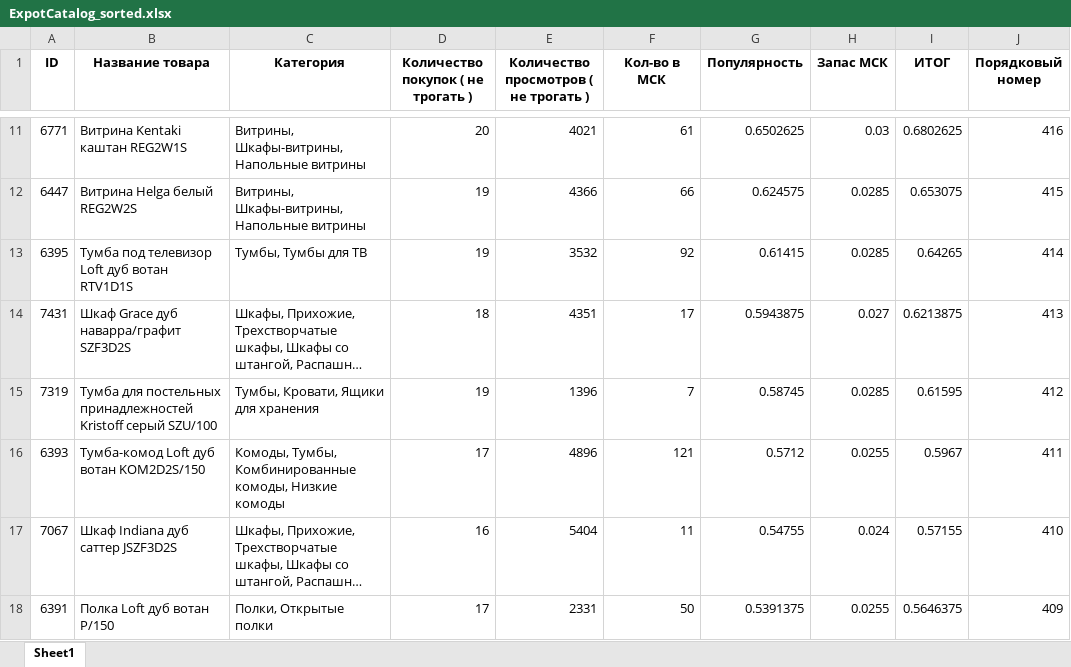
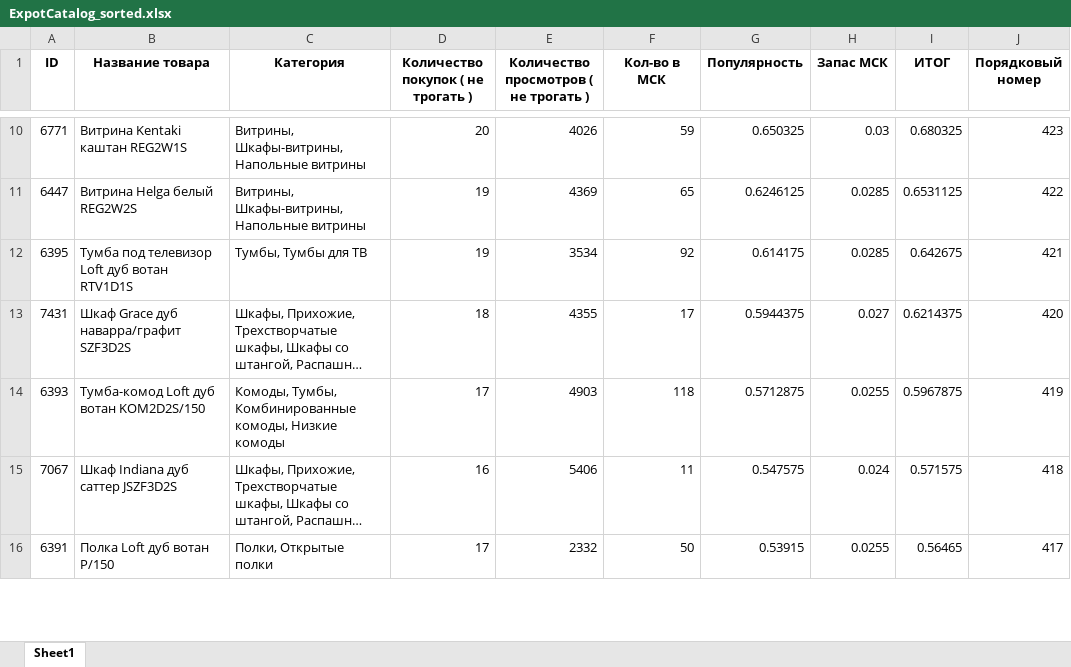
Before and after one commit to nikita159821/Calculating_from_Bitrix, an Excel workbook: ExpotCatalog_sorted.xlsx, sheet Sheet1, drawn as a sheet; only a part is shown, gaps mark what is left out; long unchanged cells end in …; values as stored, in another font and other column widths than the file's, no borders; removed rows and columns are numbered as before the commit, all else as after; the diff covers the shown part only; the diff names each change by its address in the sheet, - before the commit and + after, or states it on an @@ line.

```diff
--- a/ExpotCatalog_sorted.xlsx (sheet Sheet1)
+++ b/ExpotCatalog_sorted.xlsx (sheet Sheet1)
-E10: 4021
+E10: 4026
-F10 (Кол-во в МСК): 61
+F10 (Кол-во в МСК): 59
-G10 (Популярность): 0.6502625
+G10 (Популярность): 0.650325
-I10 (ИТОГ): 0.6802625
+I10 (ИТОГ): 0.680325
-J10 (Порядковый номер): 416
+J10 (Порядковый номер): 423
-E11: 4366
+E11: 4369
-F11 (Кол-во в МСК): 66
+F11 (Кол-во в МСК): 65
-G11 (Популярность): 0.624575
+G11 (Популярность): 0.6246125
-I11 (ИТОГ): 0.653075
+I11 (ИТОГ): 0.6531125
-J11 (Порядковый номер): 415
+J11 (Порядковый номер): 422
-E12: 3532
+E12: 3534
-G12 (Популярность): 0.61415
+G12 (Популярность): 0.614175
-I12 (ИТОГ): 0.64265
+I12 (ИТОГ): 0.642675
-J12 (Порядковый номер): 414
+J12 (Порядковый номер): 421
-E13: 4351
+E13: 4355
-G13 (Популярность): 0.5943875
+G13 (Популярность): 0.5944375
-I13 (ИТОГ): 0.6213875
+I13 (ИТОГ): 0.6214375
-J13 (Порядковый номер): 413
+J13 (Порядковый номер): 420
-row 15: 7319 | Тумба для постельных принадлежностей Kristoff серый SZU/100 | Тумбы, Кровати, Ящики для хранения | 19 | 1396 | 7 | 0.58745 | 0.0285 | 0.61595 | 412
-E14: 4896
+E14: 4903
-F14 (Кол-во в МСК): 121
+F14 (Кол-во в МСК): 118
-G14 (Популярность): 0.5712
+G14 (Популярность): 0.5712875
-I14 (ИТОГ): 0.5967
+I14 (ИТОГ): 0.5967875
-J14 (Порядковый номер): 411
+J14 (Порядковый номер): 419
-E15: 5404
+E15: 5406
-G15 (Популярность): 0.54755
+G15 (Популярность): 0.547575
-I15 (ИТОГ): 0.57155
+I15 (ИТОГ): 0.571575
-J15 (Порядковый номер): 410
+J15 (Порядковый номер): 418
-E16: 2331
+E16: 2332
-G16 (Популярность): 0.5391375
+G16 (Популярность): 0.53915
-I16 (ИТОГ): 0.5646375
+I16 (ИТОГ): 0.56465
-J16 (Порядковый номер): 409
+J16 (Порядковый номер): 417
```
Also changed, not shown: 33 added rows, 26 removed rows and 1196 edited cells elsewhere in this sheet.
